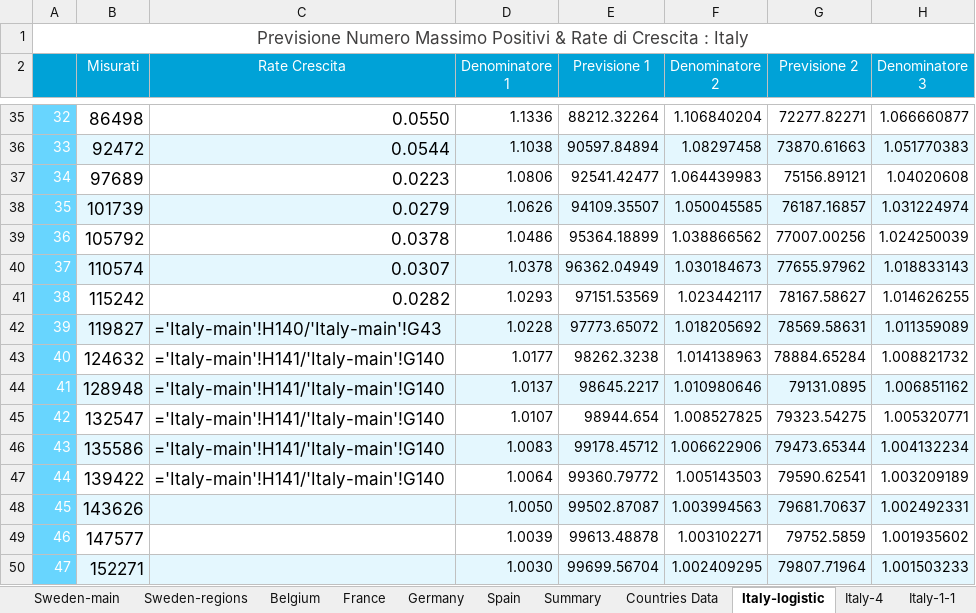
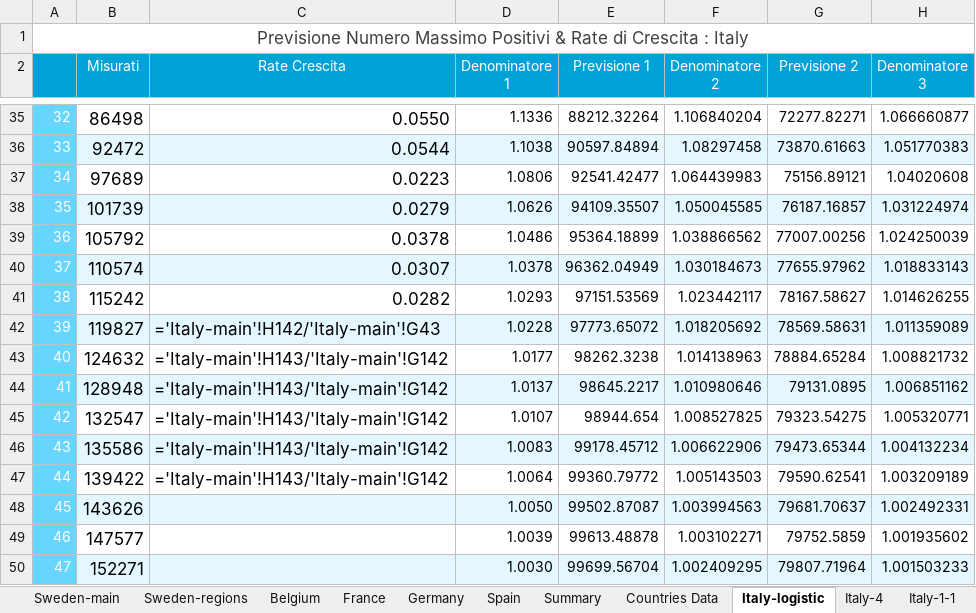
Before and after one commit to angelodm/covid-19_general_statistics, an Excel workbook: Coronavirus.xlsx, sheet Italy-logistic, drawn as a sheet; only a part is shown, gaps mark what is left out; values as stored, in another font and other column widths than the file's, no borders; formulas without a stored value are shown as written; charts and pictures not drawn; the diff names each change by its address in the sheet, - before the commit and + after, or states it on an @@ line.

```diff
--- a/Coronavirus.xlsx (sheet Italy-logistic)
+++ b/Coronavirus.xlsx (sheet Italy-logistic)
-C42 (Rate Crescita): ='Italy-main'!H140/'Italy-main'!G43
+C42 (Rate Crescita): ='Italy-main'!H142/'Italy-main'!G43
-C43:C47 (Rate Crescita): ='Italy-main'!H141/'Italy-main'!G140
+C43:C47 (Rate Crescita): ='Italy-main'!H143/'Italy-main'!G142
```
Also changed, not shown: sheet Sweden-regions, sheet Sweden-main, sheet Italy-mobility, sheet Italy-main2, sheet Calabria-main, sheet Italy-main, 6 more sheets, charts or pictures.
